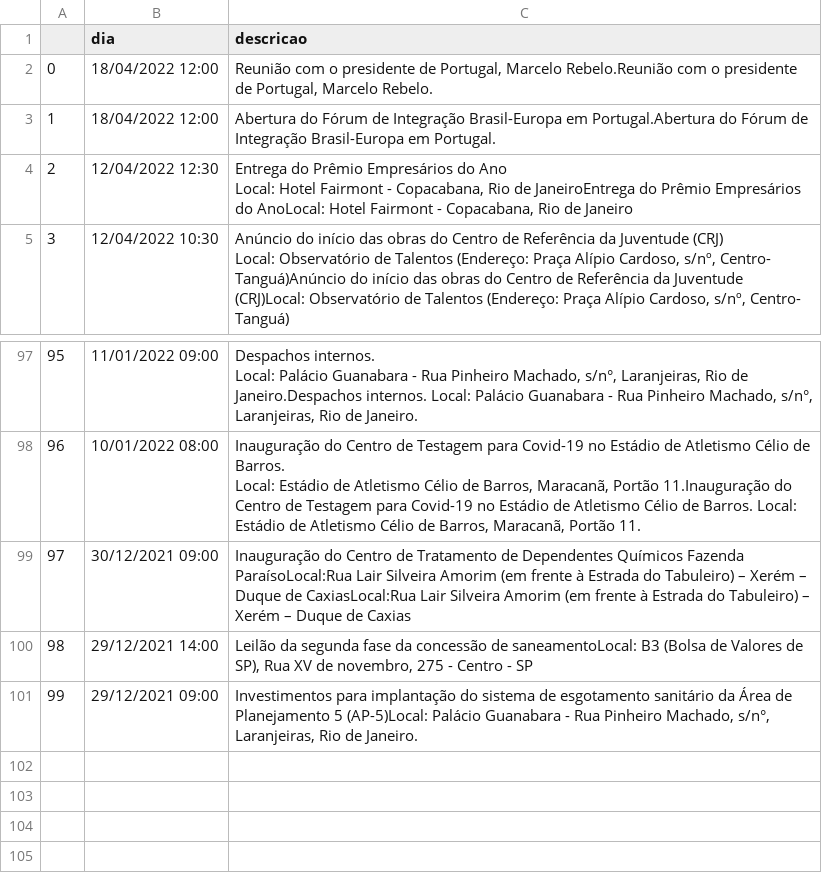
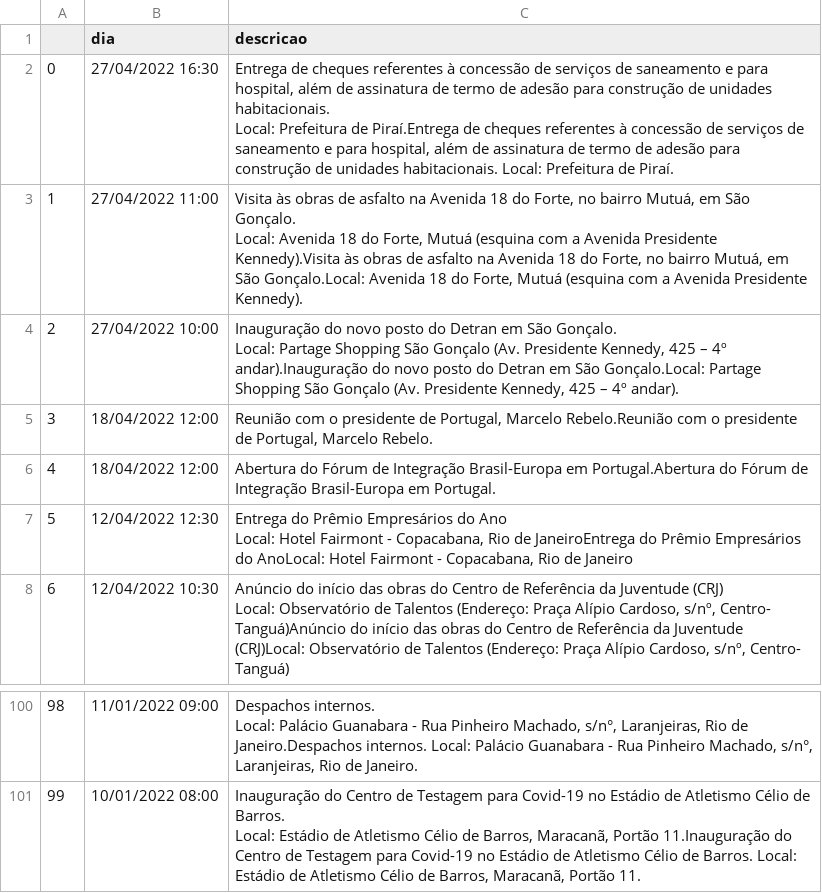
Before and after one commit to belisards/agenda_oficial_rj, a CSV file: agenda.csv, drawn as a sheet; only a part is shown, gaps mark what is left out; removed rows and columns are numbered as before the commit, all else as after; ↵ is a line break in a cell; the diff names each change by its address in the sheet, - before the commit and + after, or states it on an @@ line.

```diff
--- a/agenda.csv
+++ b/agenda.csv
+row 2: 0 | 27/04/2022 16:30 | Entrega de cheques referentes à concessão de serviços de saneamento e para hospital, além de assinatura de termo de adesão para construção de unidades habitacionais. ↵ Local: Prefeitura de Piraí.Entrega de cheques referentes à concessão de serviços de saneamento e para hospital, além de assinatura de termo de adesão para construção de unidades habitacionais. Local: Prefeitura de Piraí.
+row 3: 1 | 27/04/2022 11:00 | Visita às obras de asfalto na Avenida 18 do Forte, no bairro Mutuá, em São Gonçalo. ↵ Local: Avenida 18 do Forte, Mutuá (esquina com a Avenida Presidente Kennedy).Visita às obras de asfalto na Avenida 18 do Forte, no bairro Mutuá, em São Gonçalo.Local: Avenida 18 do Forte, Mutuá (esquina com a Avenida Presidente Kennedy).
+row 4: 2 | 27/04/2022 10:00 | Inauguração do novo posto do Detran em São Gonçalo. ↵ Local: Partage Shopping São Gonçalo (Av. Presidente Kennedy, 425 – 4º andar).Inauguração do novo posto do Detran em São Gonçalo.Local: Partage Shopping São Gonçalo (Av. Presidente Kennedy, 425 – 4º andar).
@@ column A renumbered between rows 5 and 101 @@
-row 99: 97 | 30/12/2021 09:00 | Inauguração do Centro de Tratamento de Dependentes Químicos Fazenda ParaísoLocal:Rua Lair Silveira Amorim (em frente à Estrada do Tabuleiro) – Xerém – Duque de CaxiasLocal:Rua Lair Silveira Amorim (em frente à Estrada do Tabuleiro) – Xerém – Duque de Caxias
-row 100: 98 | 29/12/2021 14:00 | Leilão da segunda fase da concessão de saneamentoLocal: B3 (Bolsa de Valores de SP), Rua XV de novembro, 275 - Centro - SP
-row 101: 99 | 29/12/2021 09:00 | Investimentos para implantação do sistema de esgotamento sanitário da Área de Planejamento 5 (AP-5)Local: Palácio Guanabara - Rua Pinheiro Machado, s/n°, Laranjeiras, Rio de Janeiro.
```
